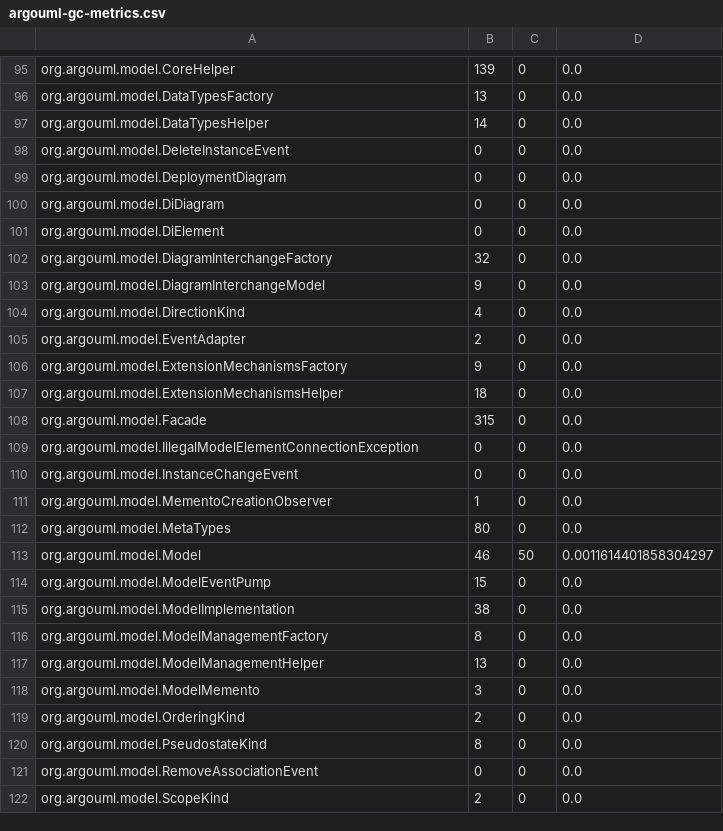
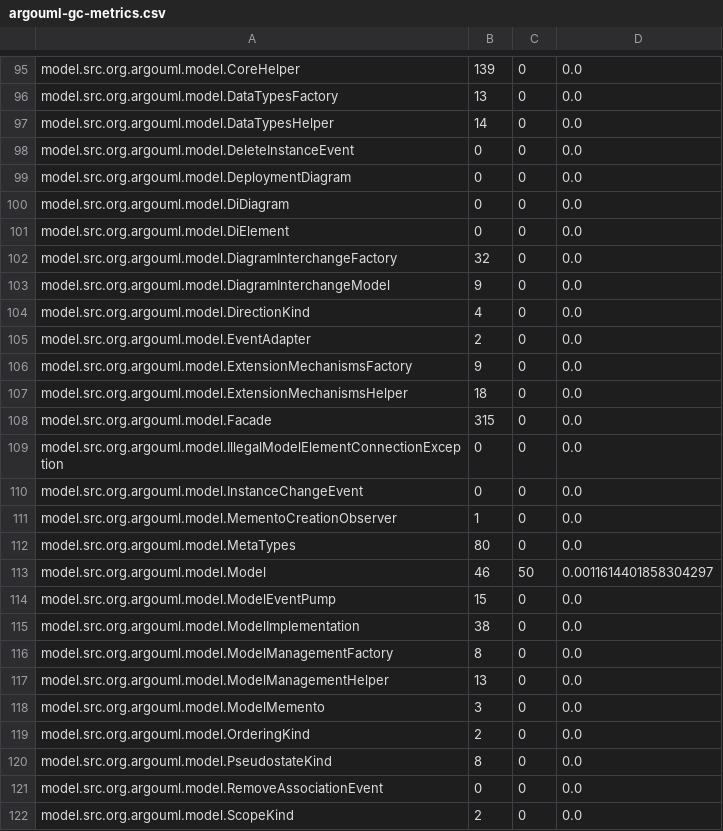
Before and after one commit to intelligentagents/smell-platform, a CSV file: data/decor-comparison/argouml/argouml-gc-metrics.csv, drawn as a sheet; only a part is shown, gaps mark what is left out; the diff covers the shown part only; the diff names each change by its address in the sheet, - before the commit and + after, or states it on an @@ line.

```diff
--- a/data/decor-comparison/argouml/argouml-gc-metrics.csv
+++ b/data/decor-comparison/argouml/argouml-gc-metrics.csv
-A95: org.argouml.model.CoreHelper
+A95: model.src.org.argouml.model.CoreHelper
-A96: org.argouml.model.DataTypesFactory
+A96: model.src.org.argouml.model.DataTypesFactory
-A97: org.argouml.model.DataTypesHelper
+A97: model.src.org.argouml.model.DataTypesHelper
-A98: org.argouml.model.DeleteInstanceEvent
+A98: model.src.org.argouml.model.DeleteInstanceEvent
-A99: org.argouml.model.DeploymentDiagram
+A99: model.src.org.argouml.model.DeploymentDiagram
-A100: org.argouml.model.DiDiagram
+A100: model.src.org.argouml.model.DiDiagram
-A101: org.argouml.model.DiElement
+A101: model.src.org.argouml.model.DiElement
-A102: org.argouml.model.DiagramInterchangeFactory
+A102: model.src.org.argouml.model.DiagramInterchangeFactory
-A103: org.argouml.model.DiagramInterchangeModel
+A103: model.src.org.argouml.model.DiagramInterchangeModel
-A104: org.argouml.model.DirectionKind
+A104: model.src.org.argouml.model.DirectionKind
-A105: org.argouml.model.EventAdapter
+A105: model.src.org.argouml.model.EventAdapter
-A106: org.argouml.model.ExtensionMechanismsFactory
+A106: model.src.org.argouml.model.ExtensionMechanismsFactory
-A107: org.argouml.model.ExtensionMechanismsHelper
+A107: model.src.org.argouml.model.ExtensionMechanismsHelper
-A108: org.argouml.model.Facade
+A108: model.src.org.argouml.model.Facade
-A109: org.argouml.model.IllegalModelElementConnectionException
+A109: model.src.org.argouml.model.IllegalModelElementConnectionException
-A110: org.argouml.model.InstanceChangeEvent
+A110: model.src.org.argouml.model.InstanceChangeEvent
-A111: org.argouml.model.MementoCreationObserver
+A111: model.src.org.argouml.model.MementoCreationObserver
-A112: org.argouml.model.MetaTypes
+A112: model.src.org.argouml.model.MetaTypes
-A113: org.argouml.model.Model
+A113: model.src.org.argouml.model.Model
-A114: org.argouml.model.ModelEventPump
+A114: model.src.org.argouml.model.ModelEventPump
-A115: org.argouml.model.ModelImplementation
+A115: model.src.org.argouml.model.ModelImplementation
-A116: org.argouml.model.ModelManagementFactory
+A116: model.src.org.argouml.model.ModelManagementFactory
-A117: org.argouml.model.ModelManagementHelper
+A117: model.src.org.argouml.model.ModelManagementHelper
-A118: org.argouml.model.ModelMemento
+A118: model.src.org.argouml.model.ModelMemento
-A119: org.argouml.model.OrderingKind
+A119: model.src.org.argouml.model.OrderingKind
-A120: org.argouml.model.PseudostateKind
+A120: model.src.org.argouml.model.PseudostateKind
-A121: org.argouml.model.RemoveAssociationEvent
+A121: model.src.org.argouml.model.RemoveAssociationEvent
-A122: org.argouml.model.ScopeKind
+A122: model.src.org.argouml.model.ScopeKind
```
Also changed, not shown: 1 added row, 1 removed row and 88 edited cells elsewhere in this file, data/hist-comparison/ant/gc-an-hist.csv, data/hist-comparison/ant/gc-an.csv, 56 other files.
